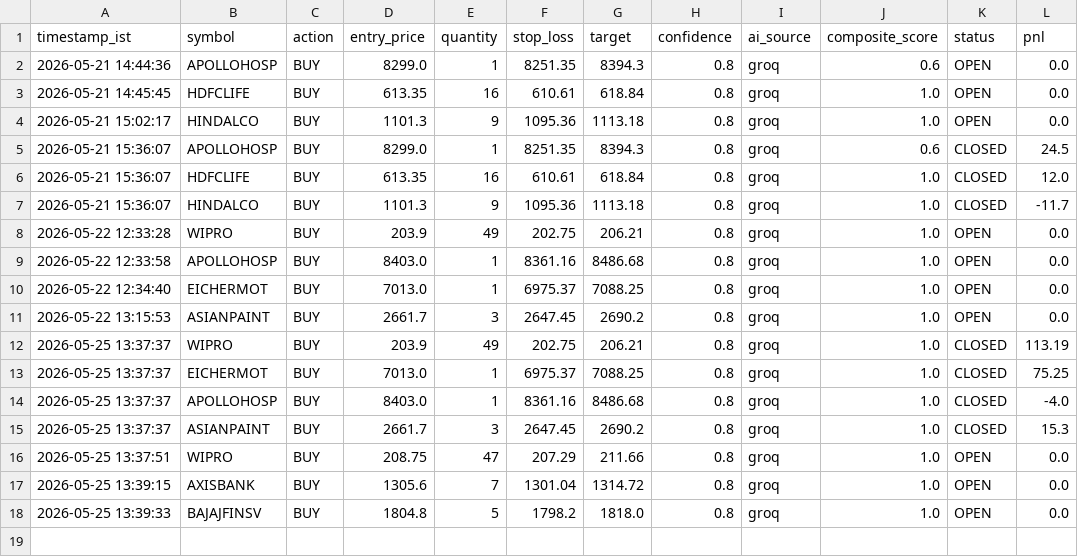
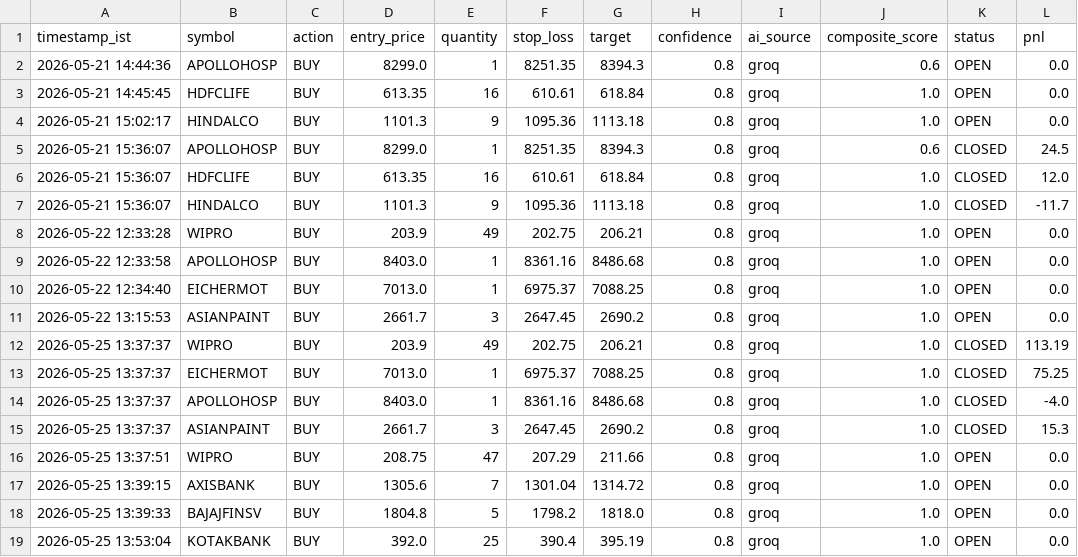
Before and after one commit to shibilshamz/stock-trading-agent-v2, a CSV file: logs/trades.csv, drawn as a sheet; the diff names each change by its address in the sheet, - before the commit and + after, or states it on an @@ line.

```diff
--- a/logs/trades.csv
+++ b/logs/trades.csv
+row 19: 2026-05-25 13:53:04 | KOTAKBANK | BUY | 392.0 | 25 | 390.4 | 395.19 | 0.8 | groq | 1.0 | OPEN | 0.0
```
Also changed, not shown: 1 other file.
